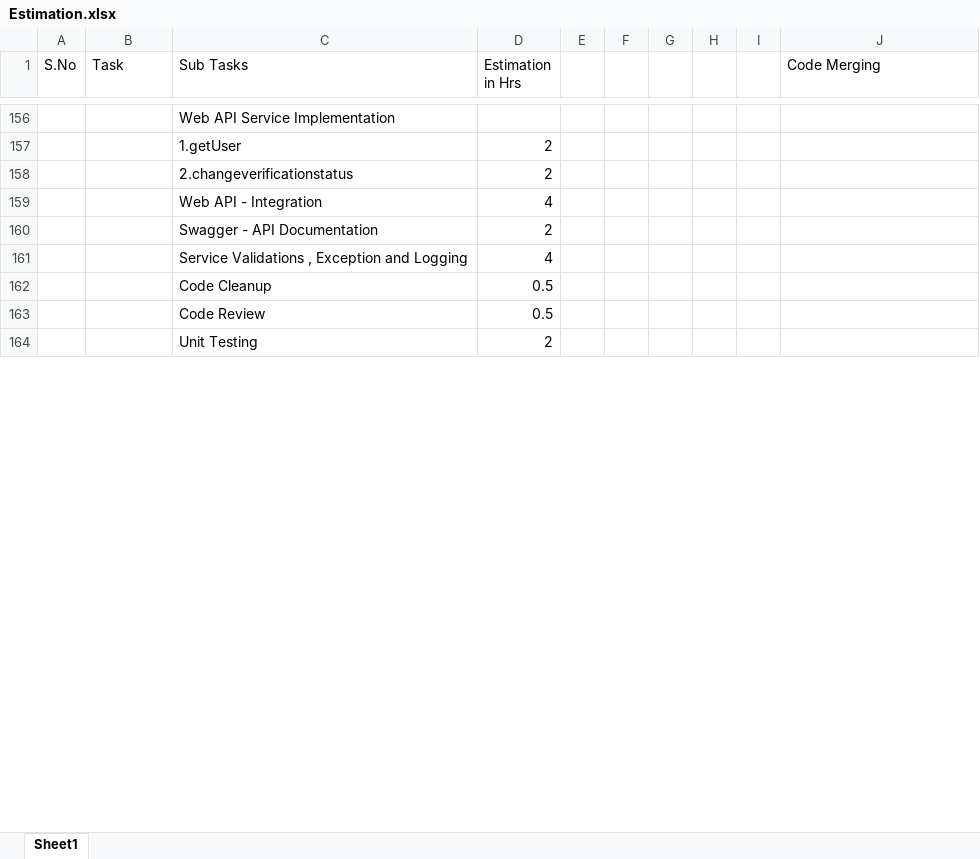
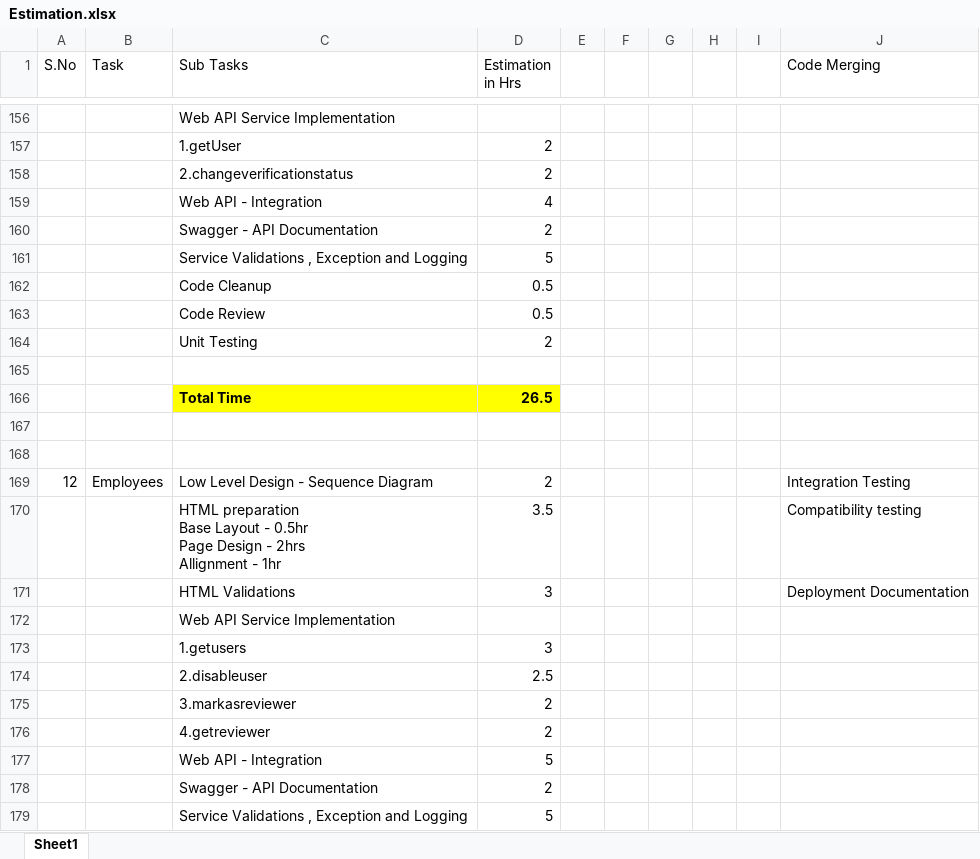
Before and after one commit to arvi9/ASPNet-WebAPI-Anngular-Project, an Excel workbook: Aurora/Estimation/Estimation.xlsx, sheet Sheet1, drawn as a sheet; only a part is shown, gaps mark what is left out; the shorter side is filled out with more unchanged rows; values as stored, in another font and other column widths than the file's, no borders; ↵ is a line break in a cell; the diff covers the shown part only; the diff names each change by its address in the sheet, - before the commit and + after, or states it on an @@ line.

Commit message:
Update Estimation.xlsx

```diff
--- a/Aurora/Estimation/Estimation.xlsx (sheet Sheet1)
+++ b/Aurora/Estimation/Estimation.xlsx (sheet Sheet1)
+row 161:  |  | Service Validations , Exception and Logging | 5
+row 162:  |  | Code Cleanup | 0.5
@@ row 128 moved to row 163: Code Review @@
@@ row 115 moved to row 164: Unit Testing @@
+row 165: (empty)
+row 166:  |  | Total Time | 26.5
+row 167: (empty)
+row 168: (empty)
+row 170:  |  | HTML preparation ↵ Base Layout - 0.5hr ↵ Page Design - 2hrs ↵ Allignment - 1hr | 3.5 |  |  |  |  |  | Compatibility testing
+row 171:  |  | HTML Validations | 3 |  |  |  |  |  | Deployment Documentation
+row 173:  |  | 1.getusers | 3
+row 174:  |  | 2.disableuser | 2.5
+row 177:  |  | Web API - Integration | 5
+row 178:  |  | Swagger - API Documentation | 2
+row 179:  |  | Service Validations , Exception and Logging | 5
```
Also changed, not shown: 50 added rows, 75 removed rows, 20 moved rows, 57 edited cells, cell formats and row numbers in column A elsewhere in this sheet.
